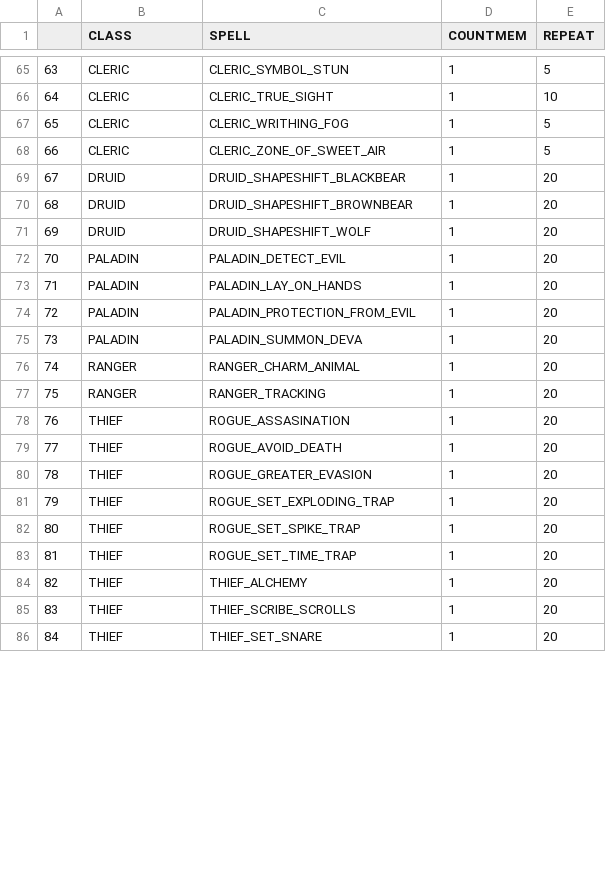
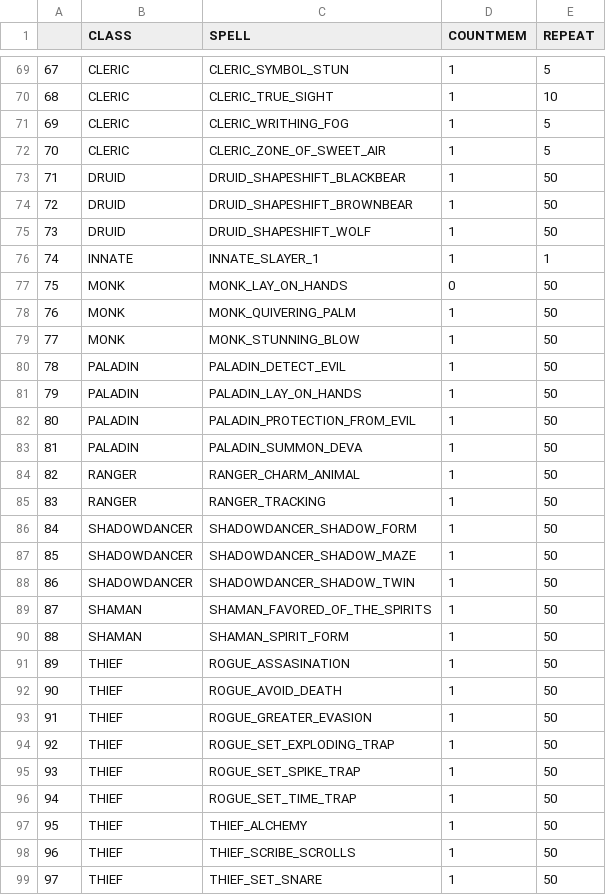
Before and after one commit to yzhcareer/BaldurGate-Save, a CSV file: New/resources/BGEE/OPTIM_SPELLMEM.csv, drawn as a sheet; only a part is shown, gaps mark what is left out; addresses are those after the commit; the diff covers the shown part only; the diff names each change by its address in the sheet, - before the commit and + after, or states it on an @@ line.

```diff
--- a/New/resources/BGEE/OPTIM_SPELLMEM.csv
+++ b/New/resources/BGEE/OPTIM_SPELLMEM.csv
@@ column A renumbered from row 4 down @@
-E73:E75 (REPEAT): 20
+E73:E75 (REPEAT): 50
+row 76: 74 | INNATE | INNATE_SLAYER_1 | 1 | 1
+row 77: 75 | MONK | MONK_LAY_ON_HANDS | 0 | 50
+row 78: 76 | MONK | MONK_QUIVERING_PALM | 1 | 50
+row 79: 77 | MONK | MONK_STUNNING_BLOW | 1 | 50
-E80:E85 (REPEAT): 20
+E80:E85 (REPEAT): 50
+row 86: 84 | SHADOWDANCER | SHADOWDANCER_SHADOW_FORM | 1 | 50
+row 87: 85 | SHADOWDANCER | SHADOWDANCER_SHADOW_MAZE | 1 | 50
+row 88: 86 | SHADOWDANCER | SHADOWDANCER_SHADOW_TWIN | 1 | 50
+row 89: 87 | SHAMAN | SHAMAN_FAVORED_OF_THE_SPIRITS | 1 | 50
+row 90: 88 | SHAMAN | SHAMAN_SPIRIT_FORM | 1 | 50
-E91:E99 (REPEAT): 20
+E91:E99 (REPEAT): 50
```
Also changed, not shown: 4 added rows and 7 edited cells elsewhere in this file, New/resources/BGEE/OPTIM_ITEM.csv, New/resources/BGEE/OPTIM_KNOWNSPELL.csv, 3 other files.
